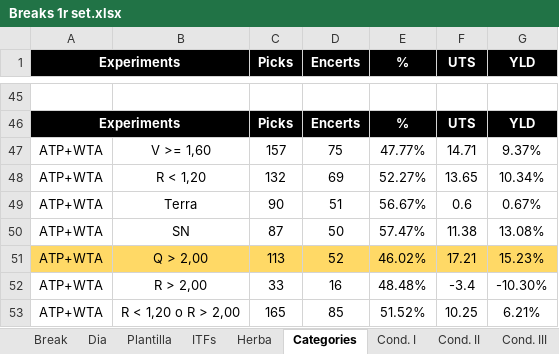
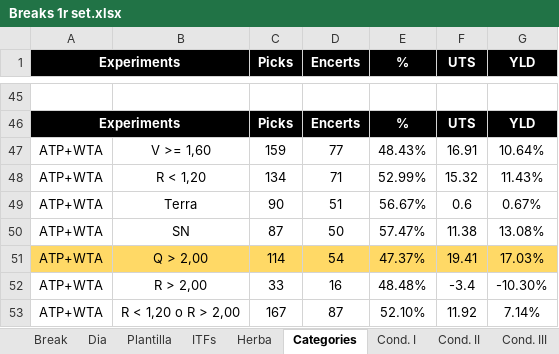
Before and after one commit to xavigs/breaks-analyzer, an Excel workbook: Breaks 1r set.xlsx, sheet Categories, drawn as a sheet; only a part is shown, gaps mark what is left out; values as stored, in another font and other column widths than the file's, no borders; charts and pictures not drawn; removed rows and columns are numbered as before the commit, all else as after; the diff covers the shown part only; the diff names each change by its address in the sheet, - before the commit and + after, or states it on an @@ line.

```diff
--- a/Breaks 1r set.xlsx (sheet Categories)
+++ b/Breaks 1r set.xlsx (sheet Categories)
-row 47: ATP+WTA | V >= 1,60 | 157 | 75 | 47.77% | 14.71 | 9.37%
-row 48: ATP+WTA | R < 1,20 | 132 | 69 | 52.27% | 13.65 | 10.34%
+row 47: ATP+WTA | V >= 1,60 | 159 | 77 | 48.43% | 16.91 | 10.64%
+row 48: ATP+WTA | R < 1,20 | 134 | 71 | 52.99% | 15.32 | 11.43%
-row 51: ATP+WTA | Q > 2,00 | 113 | 52 | 46.02% | 17.21 | 15.23%
+row 51: ATP+WTA | Q > 2,00 | 114 | 54 | 47.37% | 19.41 | 17.03%
-row 53: ATP+WTA | R < 1,20 o R > 2,00 | 165 | 85 | 51.52% | 10.25 | 6.21%
+row 53: ATP+WTA | R < 1,20 o R > 2,00 | 167 | 87 | 52.10% | 11.92 | 7.14%
```
Also changed, not shown: 8 added rows, 8 removed rows and 11 edited cells elsewhere in this sheet, sheet Break, sheet Cond. I, sheet Cond. II, sheet Cond. III, sheet ITFs, formulas that keep their value, hidden cells.
